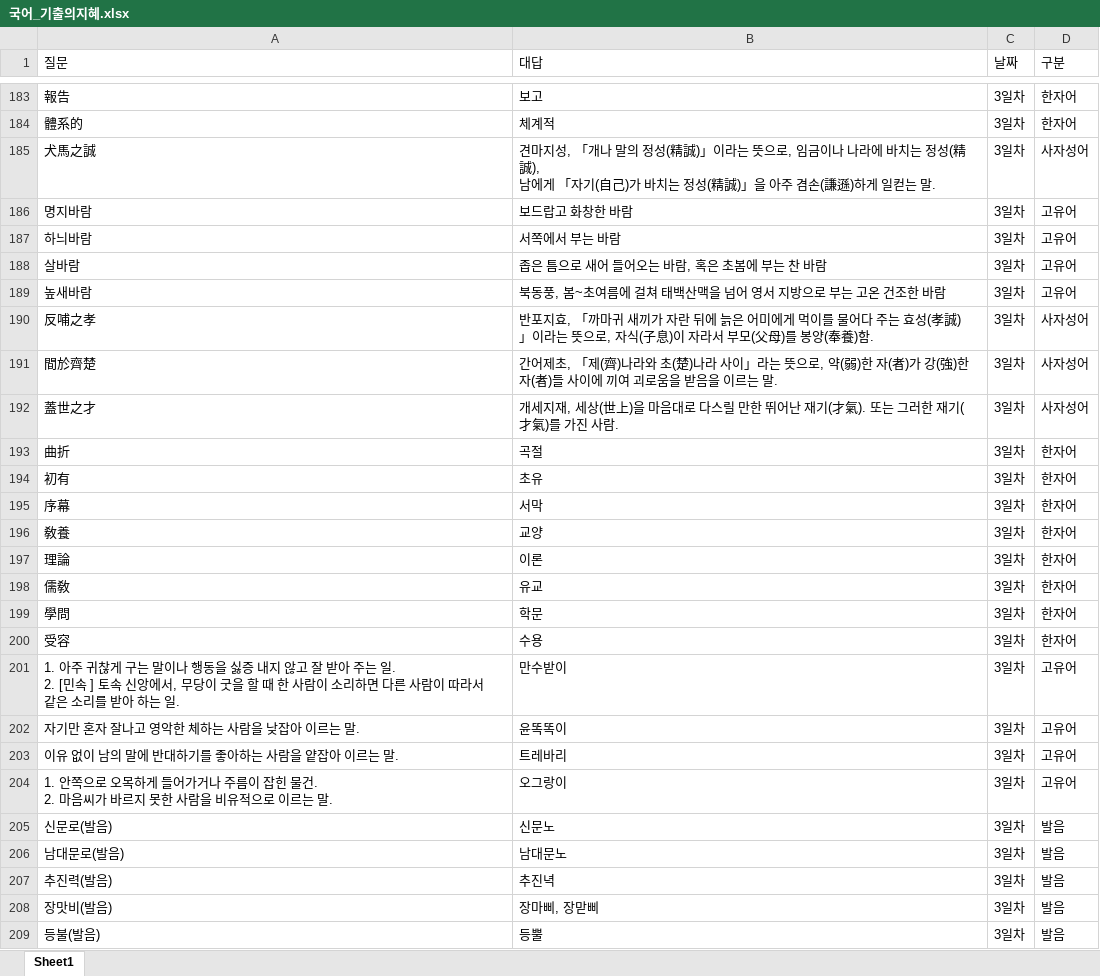
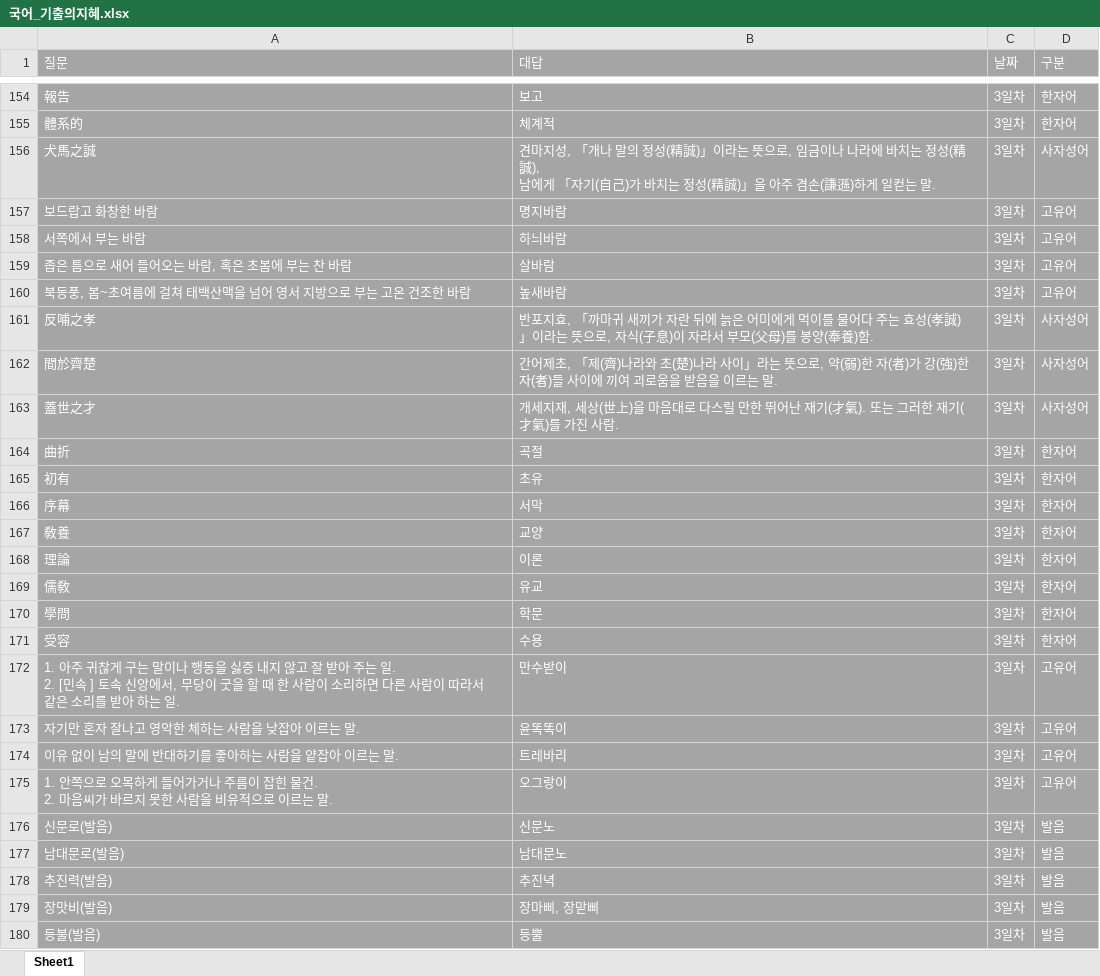
Before and after one commit to Choisignal/Private-Quizlet, an Excel workbook: 학습자료/단답형/국어_기출의지혜.xlsx, sheet Sheet1, drawn as a sheet; only a part is shown, gaps mark what is left out; values as stored, in another font and other column widths than the file's, no borders; conditional formats not drawn; addresses are those after the commit; the diff covers the shown part only; the diff names each change by its address in the sheet, - before the commit and + after, or states it on an @@ line.

```diff
--- a/학습자료/단답형/국어_기출의지혜.xlsx (sheet Sheet1)
+++ b/학습자료/단답형/국어_기출의지혜.xlsx (sheet Sheet1)
@@ A1:D1 fill: none → #A5A5A5, text colour: black → #FFFFFF @@
@@ A154:D180 fill: none → #A5A5A5, text colour: black → #FFFFFF @@
-A157 (질문): 명지바람
+A157 (질문): 보드랍고 화창한 바람
-B157 (대답): 보드랍고 화창한 바람
+B157 (대답): 명지바람
-A158 (질문): 하늬바람
+A158 (질문): 서쪽에서 부는 바람
-B158 (대답): 서쪽에서 부는 바람
+B158 (대답): 하늬바람
-A159 (질문): 살바람
+A159 (질문): 좁은 틈으로 새어 들어오는 바람, 혹은 초봄에 부는 찬 바람
-B159 (대답): 좁은 틈으로 새어 들어오는 바람, 혹은 초봄에 부는 찬 바람
+B159 (대답): 살바람
-A160 (질문): 높새바람
+A160 (질문): 북동풍, 봄~초여름에 걸쳐 태백산맥을 넘어 영서 지방으로 부는 고온 건조한 바람
-B160 (대답): 북동풍, 봄~초여름에 걸쳐 태백산맥을 넘어 영서 지방으로 부는 고온 건조한 바람
+B160 (대답): 높새바람
```
Also changed, not shown: other rows of this sheet, 학습자료/단답형/객관식_국어_기출의지혜_사자성어.xlsx, 학습자료/단답형/국어_기출의지혜_2일차.xlsx, 20 other files.
